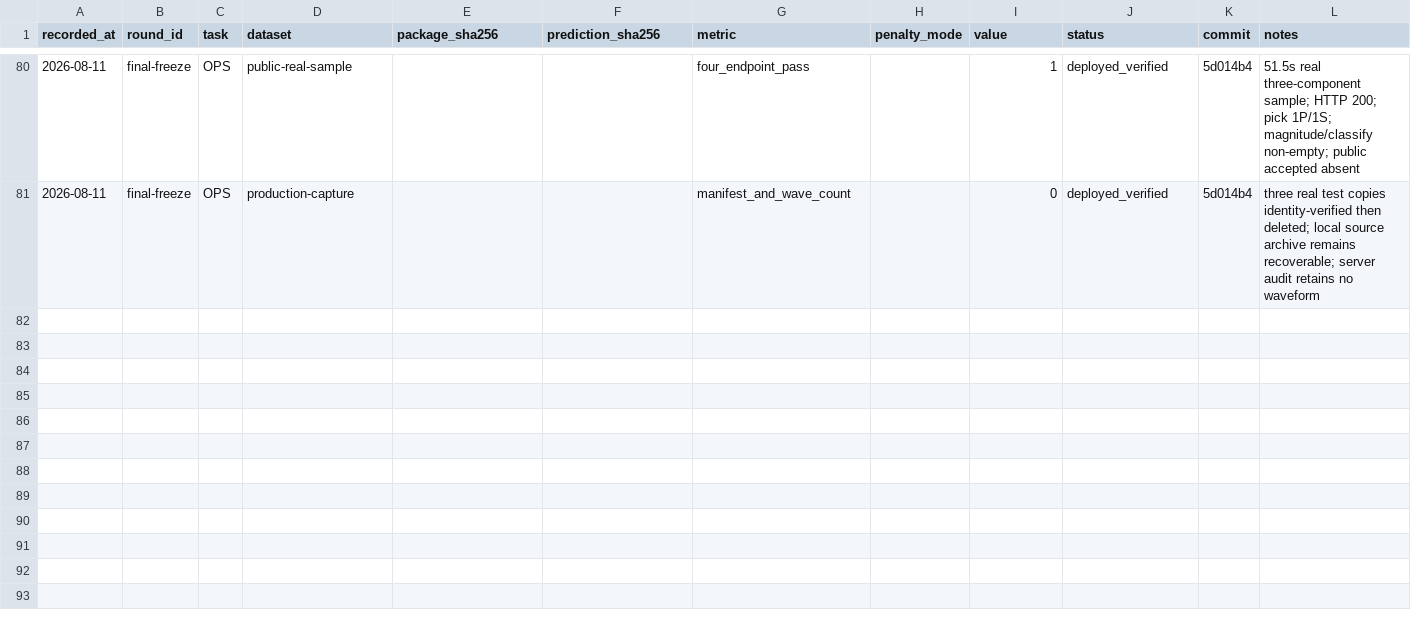
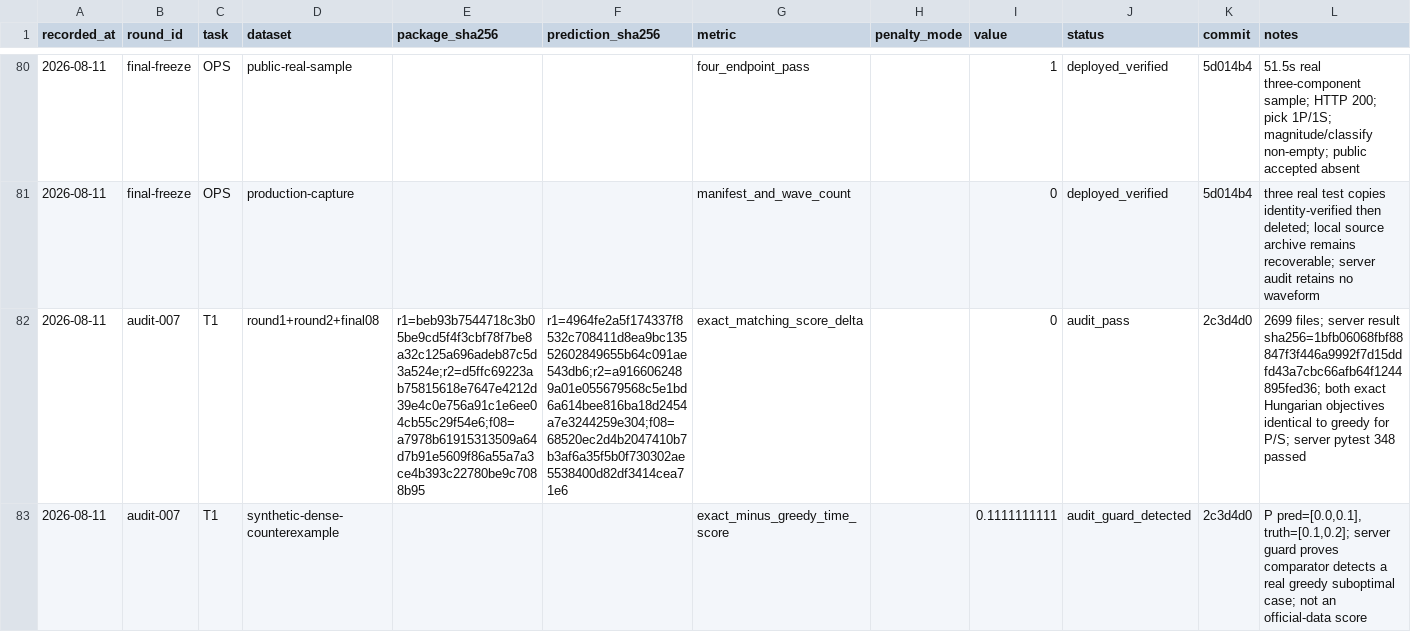
Before and after one commit to ixijxjgxidj-cmd/chanshui, a CSV file: memory/scoreboard.csv, drawn as a sheet; only a part is shown, gaps mark what is left out; the diff names each change by its address in the sheet, - before the commit and + after, or states it on an @@ line.

```diff
--- a/memory/scoreboard.csv
+++ b/memory/scoreboard.csv
+row 82: 2026-08-11 | audit-007 | T1 | round1+round2+final08 | r1=beb93b7544718c3b05be9cd5f4f3cbf78f7be8a32c125a696adeb87c5d3a524e;r2=d5ffc69223ab75815618e7647e4212d39e4c0e756a91c1e6ee04cb55c29f54e6;f08=a7978b61915313509a64d7b91e5609f86a55a7a3ce4b393c22780be9c7088b95 | r1=4964fe2a5f174337f8532c708411d8ea9bc13552602849655b64c091ae543db6;r2=a9166062489a01e055679568c5e1bd6a614bee816ba18d2454a7e3244259e304;f08=68520ec2d4b2047410b7b3af6a35f5b0f730302ae5538400d82df3414cea71e6 | exact_matching_score_delta |  | 0 | audit_pass | 2c3d4d0 | 2699 files; server result sha256=1bfb06068fbf88847f3f446a9992f7d15ddfd43a7cbc66afb64f1244895fed36; both exact Hungarian objectives identical to greedy for P/S; server pytest 348 passed
+row 83: 2026-08-11 | audit-007 | T1 | synthetic-dense-counterexample |  |  | exact_minus_greedy_time_score |  | 0.1111111111 | audit_guard_detected | 2c3d4d0 | P pred=[0.0,0.1], truth=[0.1,0.2]; server guard proves comparator detects a real greedy suboptimal case; not an official-data score
```
Also changed, not shown: 4 other files.
